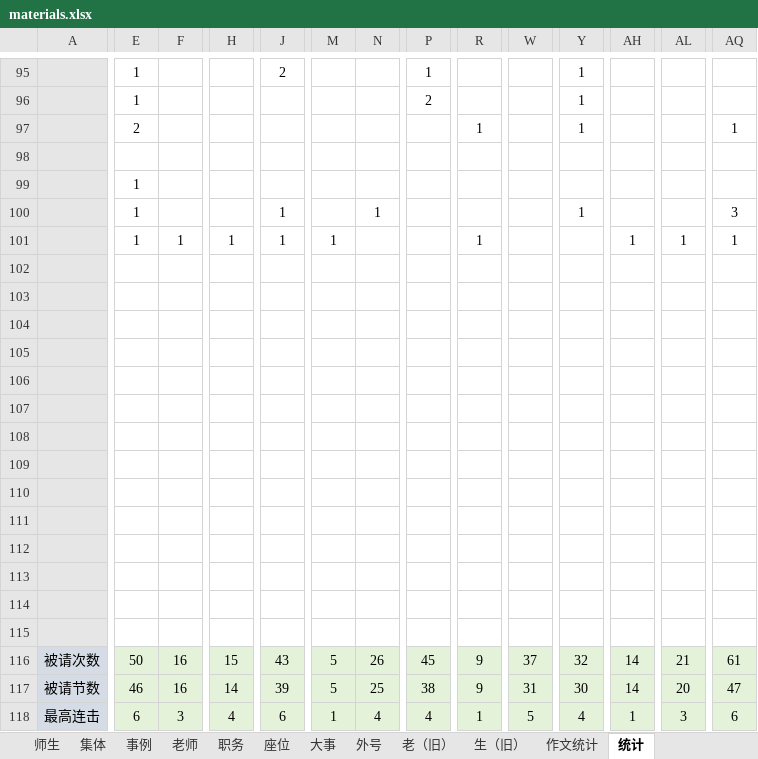
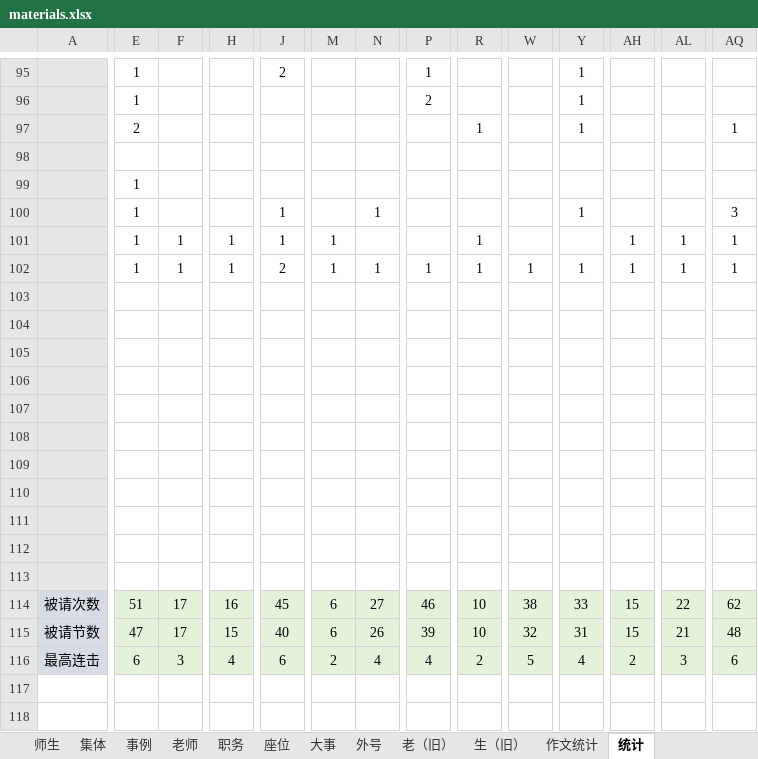
Before and after one commit to dsywy1698/dsywy1698.github.io, an Excel workbook: c/materials.xlsx, sheet 统计, drawn as a sheet; only a part is shown, gaps mark what is left out; values as stored, in another font and other column widths than the file's, no borders; conditional formats not drawn; removed rows and columns are numbered as before the commit, all else as after; rows hold the shown columns only; the diff covers the shown part only; the diff names each change by its address in the sheet, - before the commit and + after, or states it on an @@ line.

```diff
--- a/c/materials.xlsx (sheet 统计)
+++ b/c/materials.xlsx (sheet 统计)
-row 102: (empty)
-row 103: (empty)
-row 104: (empty)
+row 102:  | 1 | 1 | 1 | 2 | 1 | 1 | 1 | 1 | 1 | 1 | 1 | 1 | 1
-E114: 50
+E114: 51
-F114:F115: 16
+F114:F115: 17
-H114: 15
+H114: 16
-J114: 43
+J114: 45
-M114:M115: 5
+M114:M115: 6
-N114: 26
+N114: 27
-P114: 45
+P114: 46
-R114:R115: 9
+R114:R115: 10
-W114: 37
+W114: 38
-Y114: 32
+Y114: 33
-AH114:AH115: 14
+AH114:AH115: 15
-AL114: 21
+AL114: 22
-AQ114: 61
+AQ114: 62
-E115: 46
+E115: 47
-H115: 14
+H115: 15
-J115: 39
+J115: 40
-N115: 25
+N115: 26
-P115: 38
+P115: 39
-W115: 31
+W115: 32
-Y115: 30
+Y115: 31
-AL115: 20
+AL115: 21
-AQ115: 47
+AQ115: 48
-M116: 1
+M116: 2
-R116: 1
+R116: 2
-AH116: 1
+AH116: 2
```
Also changed, not shown: 4 edited cells elsewhere in this sheet, sheet 事例, formulas that keep their value, 3 other files.
